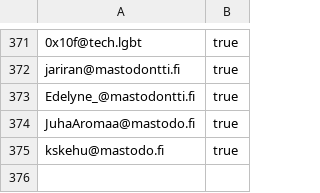
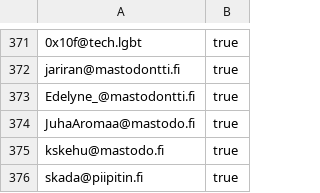
Before and after one commit to ronilaukkarinen/finnish-mastodon-users, a CSV file: following_accounts.csv, drawn as a sheet; only a part is shown, gaps mark what is left out; the diff names each change by its address in the sheet, - before the commit and + after, or states it on an @@ line.

Commit message:
Add skada@piipitin.fi

```diff
--- a/following_accounts.csv
+++ b/following_accounts.csv
+row 376: skada@piipitin.fi | true
```
